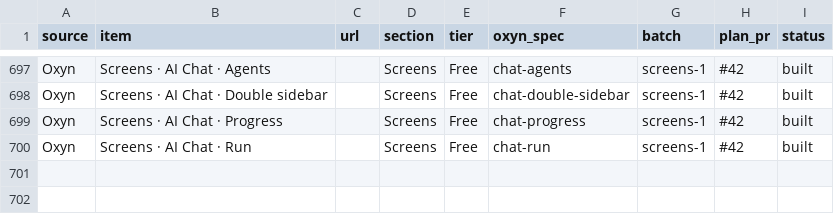
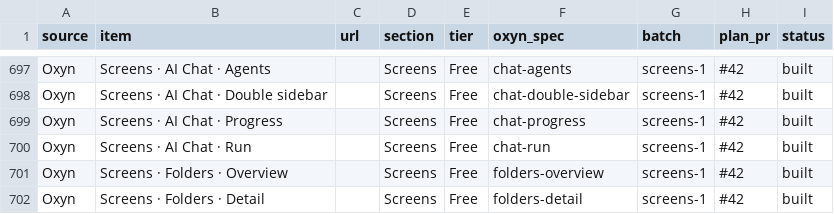
Before and after one commit to ismailqureshi72/Oxyn, a CSV file: docs/parity/status.csv, drawn as a sheet; only a part is shown, gaps mark what is left out; the diff names each change by its address in the sheet, - before the commit and + after, or states it on an @@ line.

Commit message:
feat(screens): Folders – Overview and Detail
Folders screens on the shared frame (FoldersScreen; detail starts inside a folder). Overview: find (Escape clears), sort menu, grid / list, star to the top, a new folder typed in place, open a folder. Detail: a files table that sorts by name, kind, edited or size (aria-sort), select / select all, delete by button or key with undo, add file; a Details area with who it is shared with (access menu, remove), invite by email with a check, an agents switch and activity. Sample / Loading / Empty, Inset / Flat, light / dark. Models and tests in oxyn_core (folders, folder_view, sort_files, size_label, untitled, invite_initials); GPUI snapshots FoldersEl and FolderDetailEl; demos, site pages, specs. CSS prefixes oxsfo- / oxsfd- / oxsfi-.

Co-authored-by: Khubaib Nazeer <khubaibnazeer8@gmail.com>

```diff
--- a/docs/parity/status.csv
+++ b/docs/parity/status.csv
+row 701: Oxyn | Screens · Folders · Overview |  | Screens | Free | folders-overview | screens-1 | #42 | built
+row 702: Oxyn | Screens · Folders · Detail |  | Screens | Free | folders-detail | screens-1 | #42 | built
```
Also changed, not shown: 14 other files.
